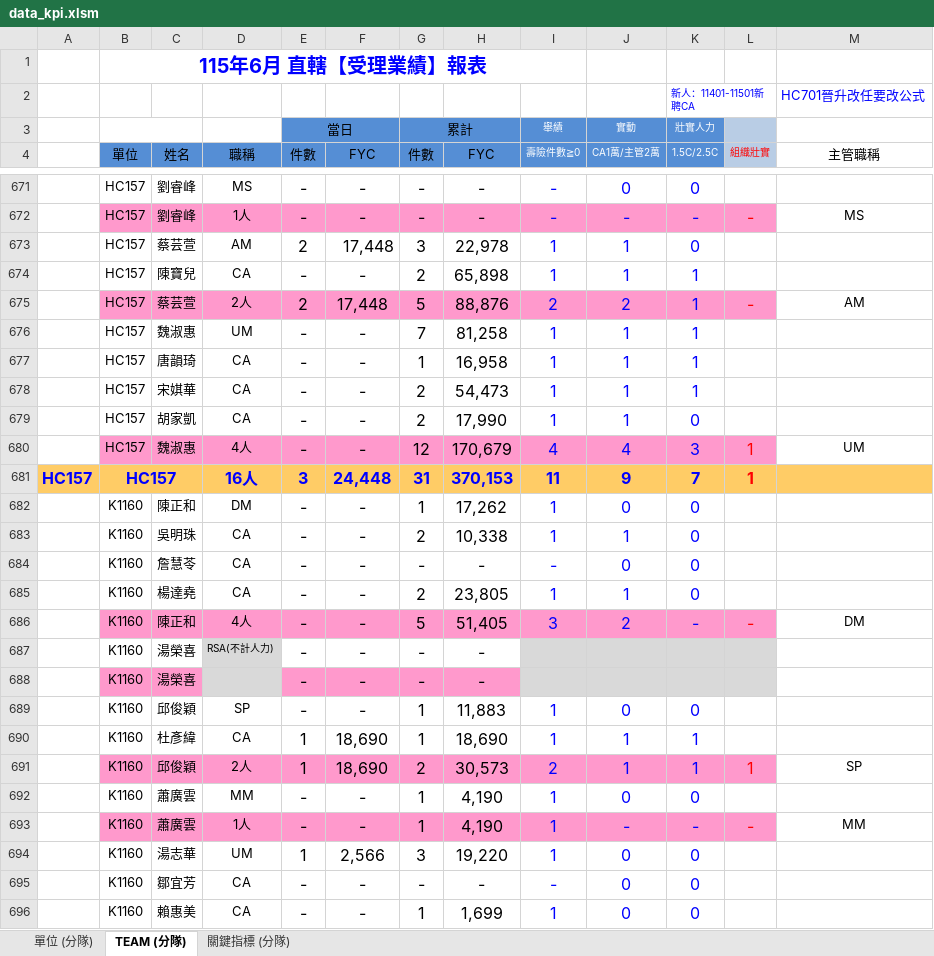
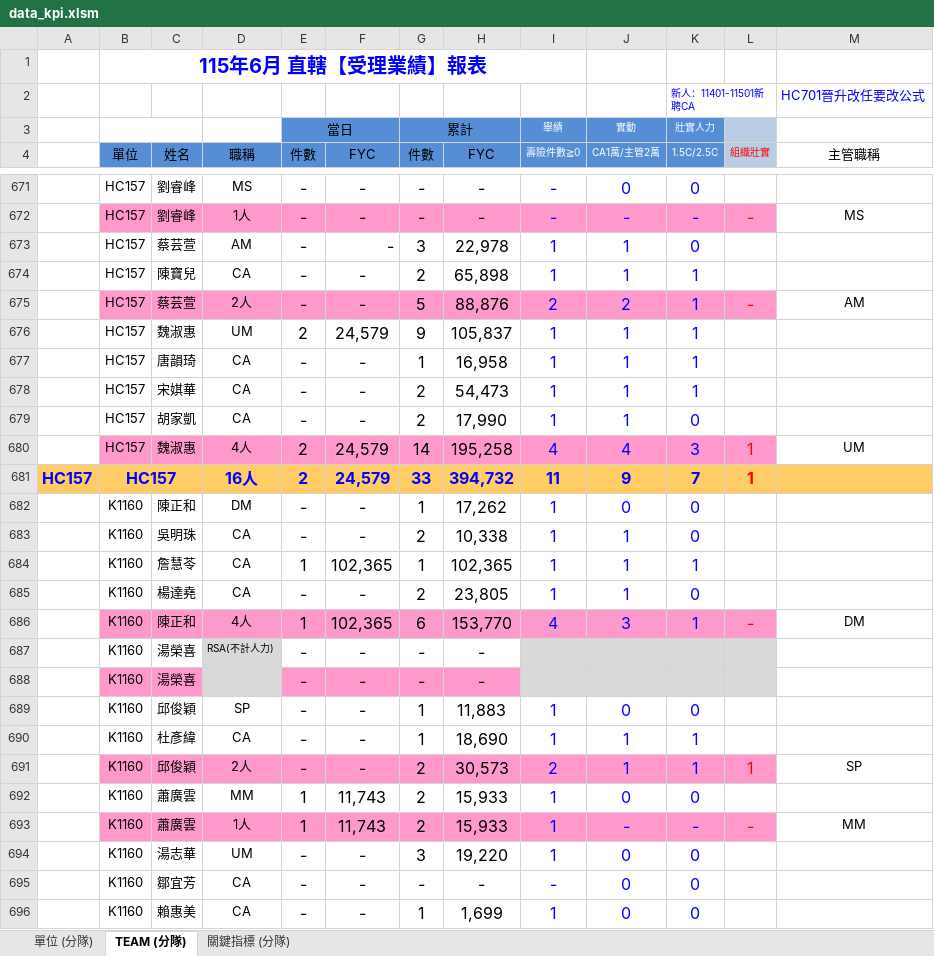
Before and after one commit to nehemiah1205/fubon-dashboard, an Excel workbook: data_kpi.xlsm, sheet TEAM (分隊), drawn as a sheet; only a part is shown, gaps mark what is left out; values as stored, in another font and other column widths than the file's, no borders; charts and pictures and conditional formats not drawn; removed rows and columns are numbered as before the commit, all else as after; the diff covers the shown part only; the diff names each change by its address in the sheet, - before the commit and + after, or states it on an @@ line.

```diff
--- a/data_kpi.xlsm (sheet TEAM (分隊))
+++ b/data_kpi.xlsm (sheet TEAM (分隊))
-E673 (件數): 2
+E673 (件數): -
-F673 (FYC): 17,448
+F673 (FYC): -
-E675 (件數): 2
+E675 (件數): -
-F675 (FYC): 17,448
+F675 (FYC): -
-E676 (件數): -
+E676 (件數): 2
-F676 (FYC): -
+F676 (FYC): 24,579
-G676 (件數): 7
+G676 (件數): 9
-H676 (FYC): 81,258
+H676 (FYC): 105,837
-E680 (件數): -
+E680 (件數): 2
-F680 (FYC): -
+F680 (FYC): 24,579
-G680 (件數): 12
+G680 (件數): 14
-H680 (FYC): 170,679
+H680 (FYC): 195,258
-E681 (件數): 3
+E681 (件數): 2
-F681 (FYC): 24,448
+F681 (FYC): 24,579
-G681 (件數): 31
+G681 (件數): 33
-H681 (FYC): 370,153
+H681 (FYC): 394,732
-row 684:  | K1160 | 詹慧苓 | CA | - | - | - | - | - | 0 | 0
+row 684:  | K1160 | 詹慧苓 | CA | 1 | 102,365 | 1 | 102,365 | 1 | 1 | 1
-row 686:  | K1160 | 陳正和 | 4人 | - | - | 5 | 51,405 | 3 | 2 | - | - | DM
+row 686:  | K1160 | 陳正和 | 4人 | 1 | 102,365 | 6 | 153,770 | 4 | 3 | 1 | - | DM
-E690:E691 (件數): 1
+E690:E691 (件數): -
-F690:F691 (FYC): 18,690
+F690:F691 (FYC): -
-E692:E693 (件數): -
+E692:E693 (件數): 1
-F692:F693 (FYC): -
+F692:F693 (FYC): 11,743
-G692:G693 (件數): 1
+G692:G693 (件數): 2
-H692:H693 (FYC): 4,190
+H692:H693 (FYC): 15,933
-E694 (件數): 1
+E694 (件數): -
-F694 (FYC): 2,566
+F694 (FYC): -
```
Also changed, not shown: 3 added rows, 3 removed rows and 265 edited cells elsewhere in this sheet, sheet 關鍵指標 (分隊), sheet 單位 (分隊), hidden cells, data_fyc.xlsx.
